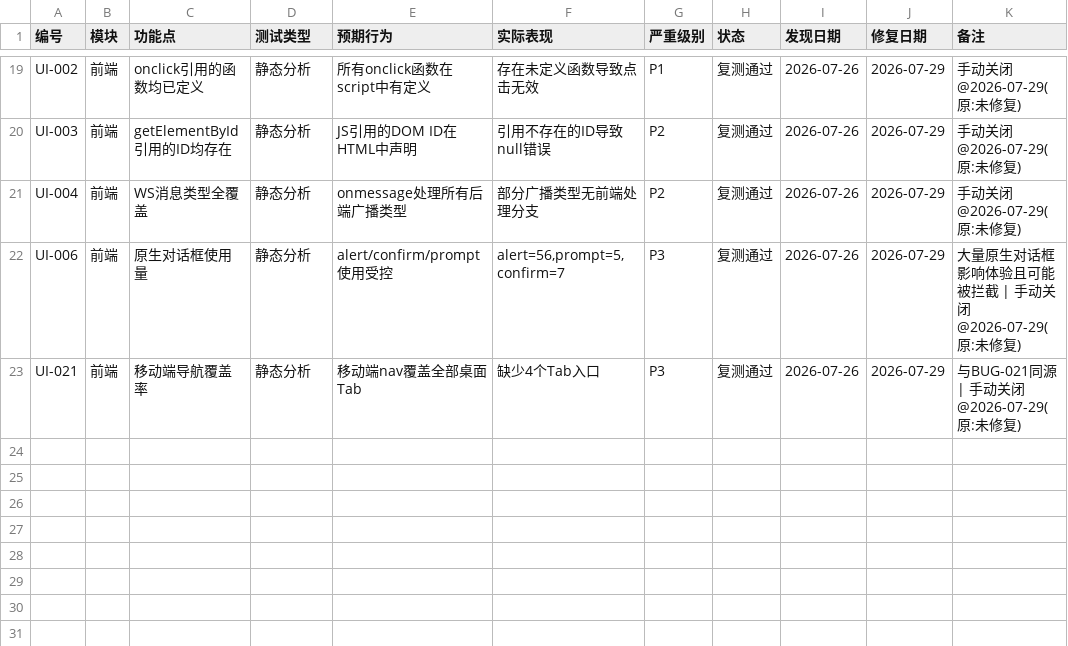
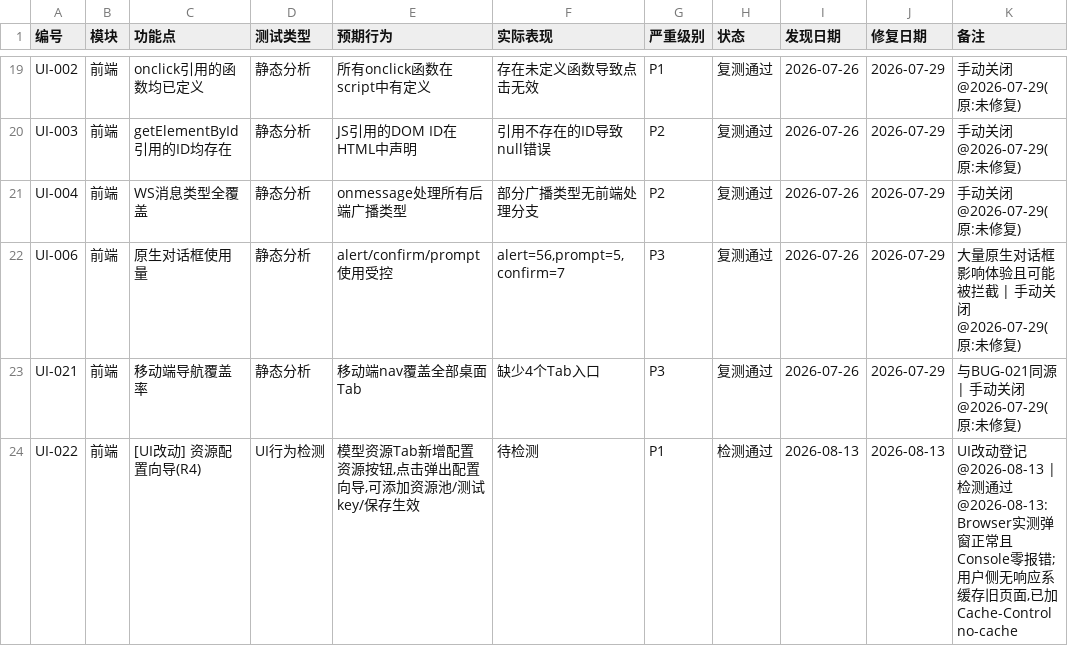
Before and after one commit to targalian/Personal-distributed-workstation, a CSV file: test_bug/test_checklist.csv, drawn as a sheet; only a part is shown, gaps mark what is left out; the diff names each change by its address in the sheet, - before the commit and + after, or states it on an @@ line.

Commit message:
feat(scripts): UI 改动待检登记机制 (ui_change_log 工具 + run_loop/ui_tests 接入 + ui-change-checklist 技能)

```diff
--- a/test_bug/test_checklist.csv
+++ b/test_bug/test_checklist.csv
+row 24: UI-022 | 前端 | [UI改动] 资源配置向导(R4) | UI行为检测 | 模型资源Tab新增配置资源按钮,点击弹出配置向导,可添加资源池/测试key/保存生效 | 待检测 | P1 | 检测通过 | 2026-08-13 | 2026-08-13 | UI改动登记@2026-08-13 | 检测通过@2026-08-13: Browser实测弹窗正常且Console零报错;用户侧无响应系缓存旧页面,已加Cache-Control no-cache
```
Also changed, not shown: 7 other files.
